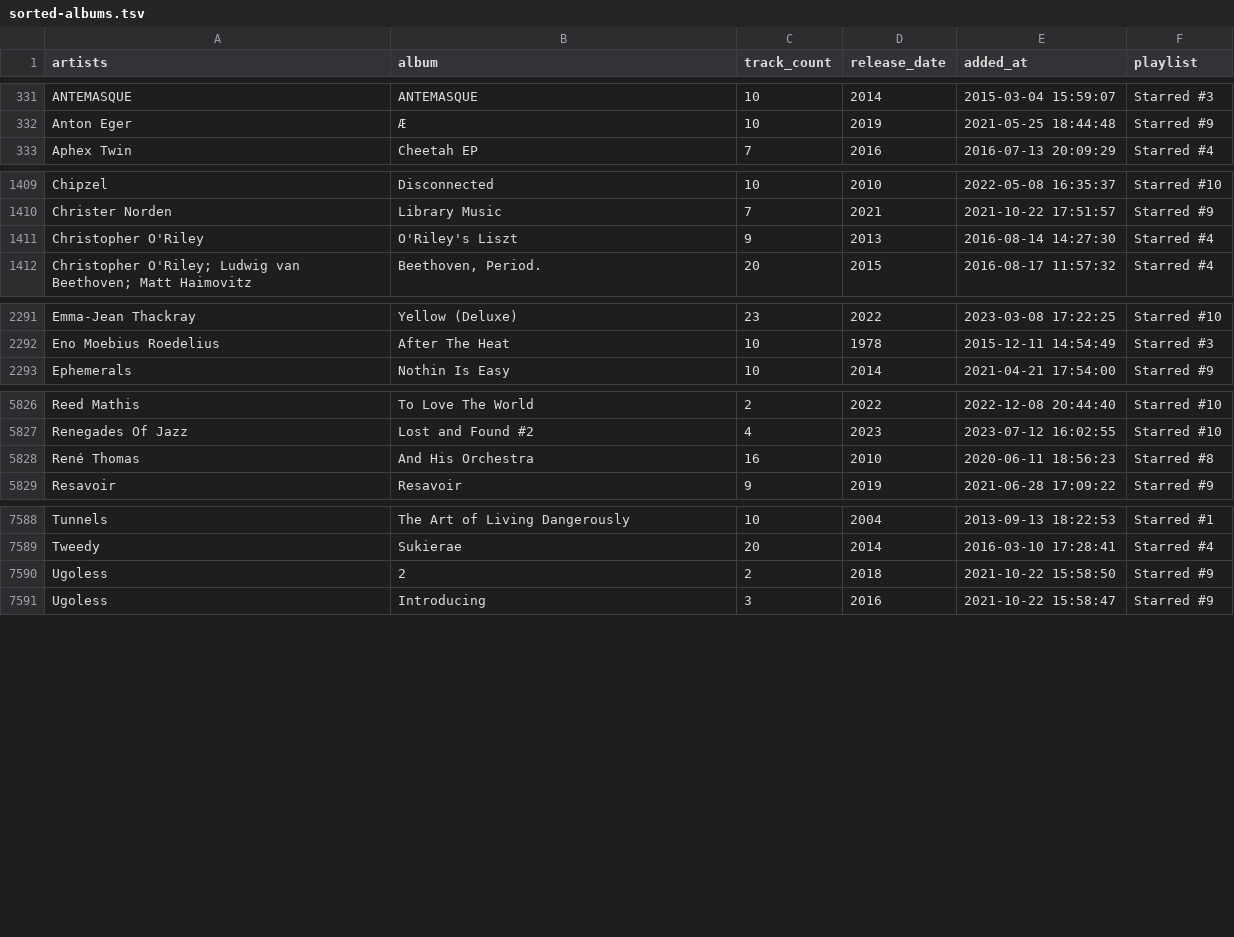
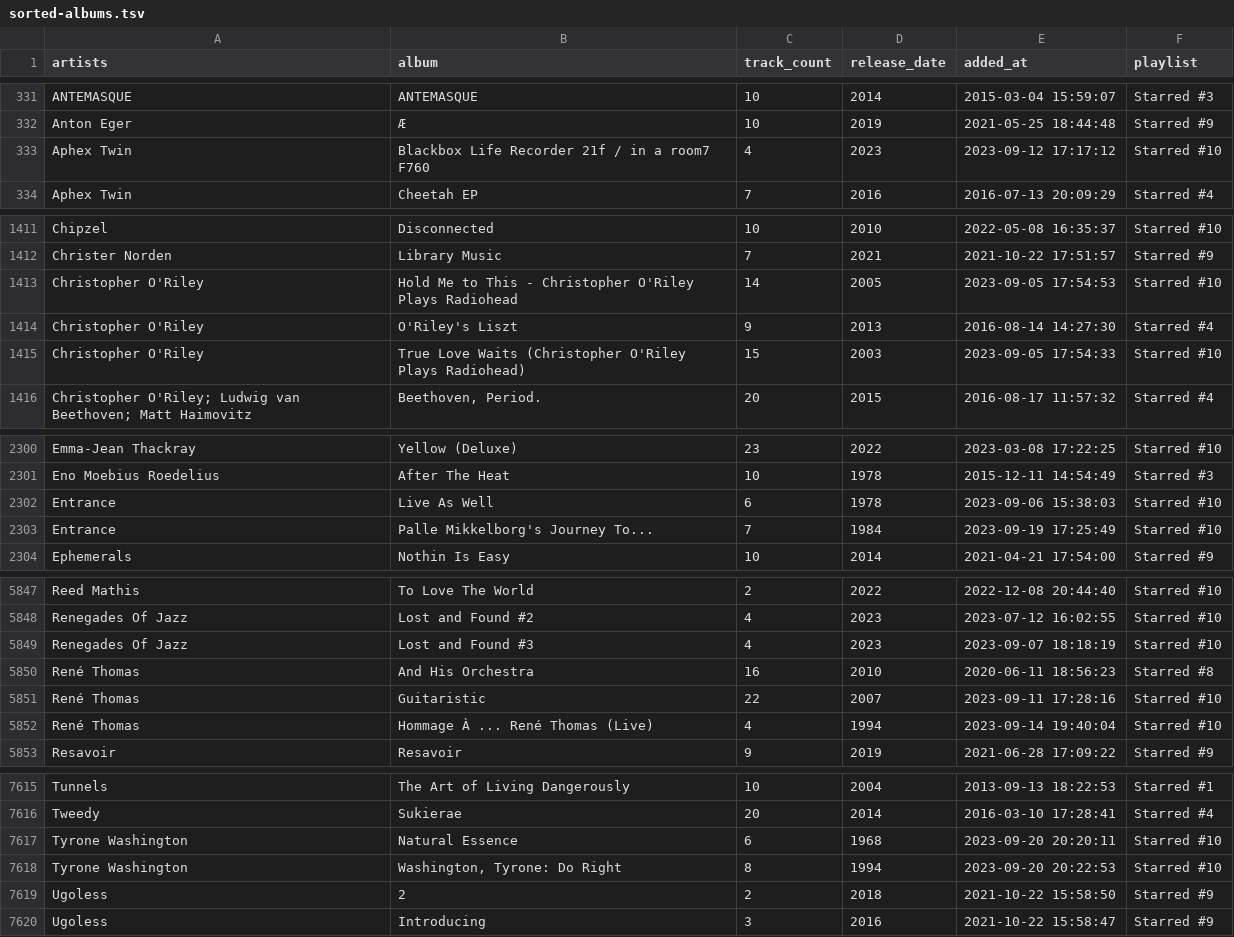
Before and after one commit to ccb012100/spotify-playlists, a TSV file: sorted-albums.tsv, drawn as a sheet; only a part is shown, gaps mark what is left out; the diff covers the shown part only; the diff names each change by its address in the sheet, - before the commit and + after, or states it on an @@ line.

Commit message:
add 13 albums

```diff
--- a/sorted-albums.tsv
+++ b/sorted-albums.tsv
+row 333: Aphex Twin | Blackbox Life Recorder 21f / in a room7 F760 | 4 | 2023 | 2023-09-12 17:17:12 | Starred #10
+row 1413: Christopher O'Riley | Hold Me to This - Christopher O'Riley Plays Radiohead | 14 | 2005 | 2023-09-05 17:54:53 | Starred #10
+row 1415: Christopher O'Riley | True Love Waits (Christopher O'Riley Plays Radiohead) | 15 | 2003 | 2023-09-05 17:54:33 | Starred #10
+row 2302: Entrance | Live As Well | 6 | 1978 | 2023-09-06 15:38:03 | Starred #10
+row 2303: Entrance | Palle Mikkelborg's Journey To... | 7 | 1984 | 2023-09-19 17:25:49 | Starred #10
+row 5849: Renegades Of Jazz | Lost and Found #3 | 4 | 2023 | 2023-09-07 18:18:19 | Starred #10
+row 5851: René Thomas | Guitaristic | 22 | 2007 | 2023-09-11 17:28:16 | Starred #10
+row 5852: René Thomas | Hommage À ... René Thomas (Live) | 4 | 1994 | 2023-09-14 19:40:04 | Starred #10
+row 7617: Tyrone Washington | Natural Essence | 6 | 1968 | 2023-09-20 20:20:11 | Starred #10
+row 7618: Tyrone Washington | Washington, Tyrone: Do Right | 8 | 1994 | 2023-09-20 20:22:53 | Starred #10
```
Also changed, not shown: 20 added rows elsewhere in this file, albums.tsv.
